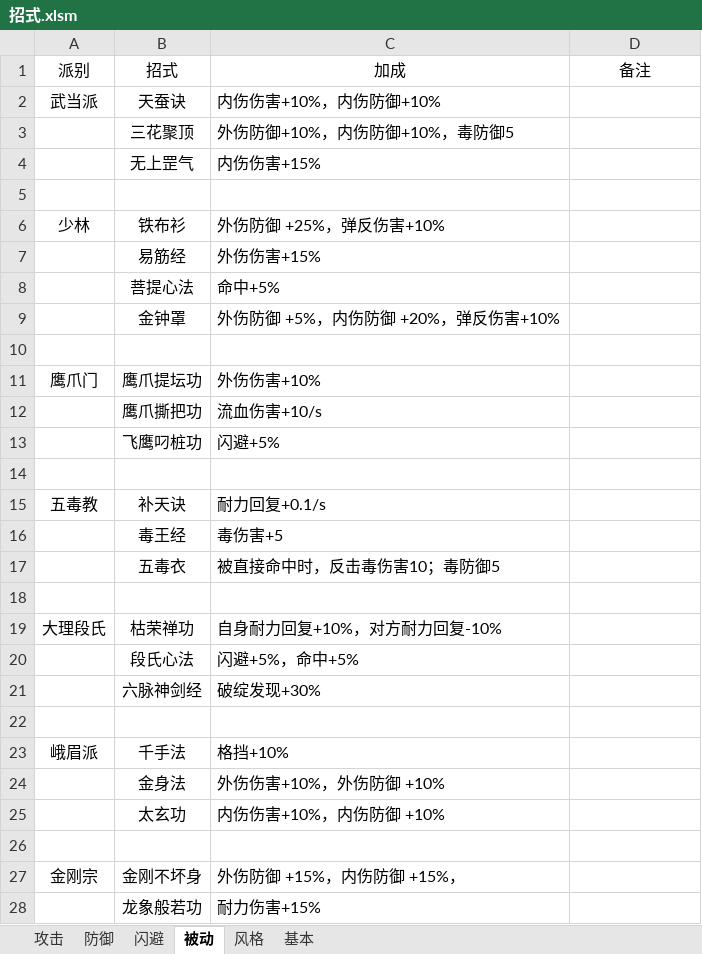
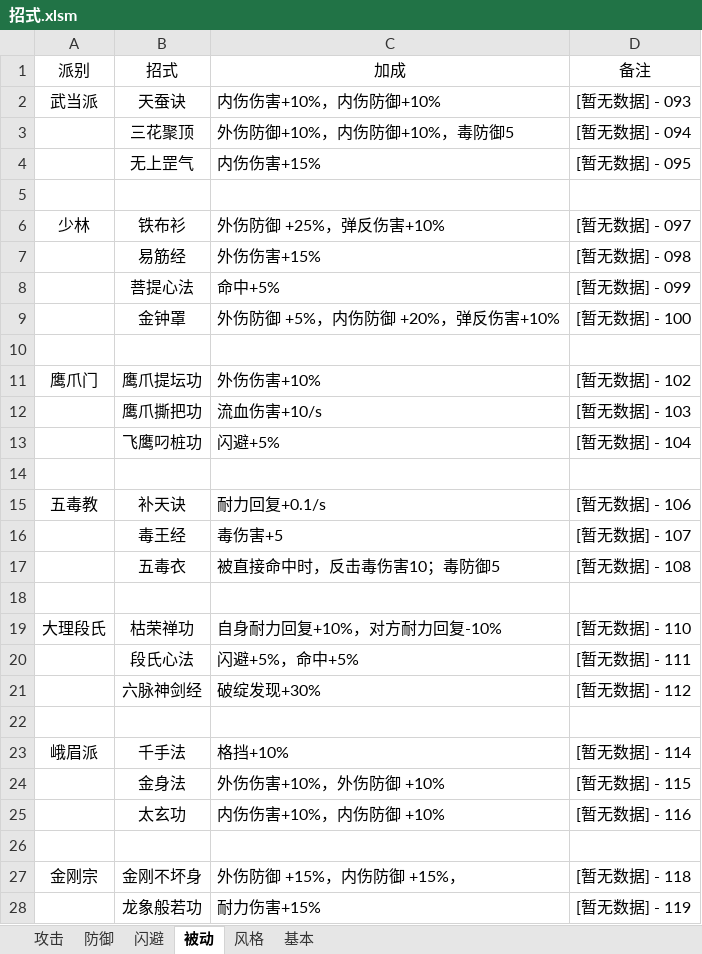
Before and after one commit to pealpool/kungfu, an Excel workbook: plan/招式.xlsm, sheet 被动, drawn as a sheet; only a part is shown; values as stored, in another font and other column widths than the file's, no borders; the diff covers the shown part only; the diff names each change by its address in the sheet, - before the commit and + after, or states it on an @@ line.

```diff
--- a/plan/招式.xlsm (sheet 被动)
+++ b/plan/招式.xlsm (sheet 被动)
-D2 (备注): (empty)
+D2 (备注): [暂无数据] - 093
-D3 (备注): (empty)
+D3 (备注): [暂无数据] - 094
-D4 (备注): (empty)
+D4 (备注): [暂无数据] - 095
-D6 (备注): (empty)
+D6 (备注): [暂无数据] - 097
-D7 (备注): (empty)
+D7 (备注): [暂无数据] - 098
-D8 (备注): (empty)
+D8 (备注): [暂无数据] - 099
-D9 (备注): (empty)
+D9 (备注): [暂无数据] - 100
-D11 (备注): (empty)
+D11 (备注): [暂无数据] - 102
-D12 (备注): (empty)
+D12 (备注): [暂无数据] - 103
-D13 (备注): (empty)
+D13 (备注): [暂无数据] - 104
-D15 (备注): (empty)
+D15 (备注): [暂无数据] - 106
-D16 (备注): (empty)
+D16 (备注): [暂无数据] - 107
-D17 (备注): (empty)
+D17 (备注): [暂无数据] - 108
-D19 (备注): (empty)
+D19 (备注): [暂无数据] - 110
-D20 (备注): (empty)
+D20 (备注): [暂无数据] - 111
-D21 (备注): (empty)
+D21 (备注): [暂无数据] - 112
-D23 (备注): (empty)
+D23 (备注): [暂无数据] - 114
-D24 (备注): (empty)
+D24 (备注): [暂无数据] - 115
-D25 (备注): (empty)
+D25 (备注): [暂无数据] - 116
-D27 (备注): (empty)
+D27 (备注): [暂无数据] - 118
-D28 (备注): (empty)
+D28 (备注): [暂无数据] - 119
```
Also changed, not shown: 14 edited cells elsewhere in this sheet, sheet 防御, sheet 风格, sheet 攻击, charts or pictures, 5 other files.
